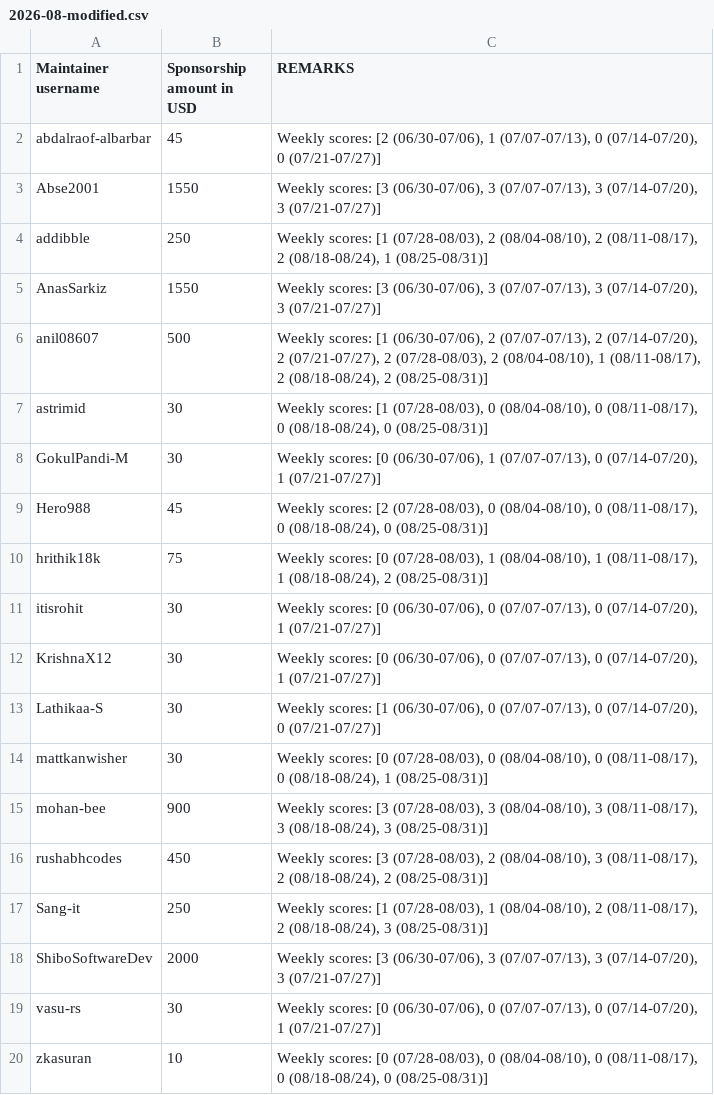
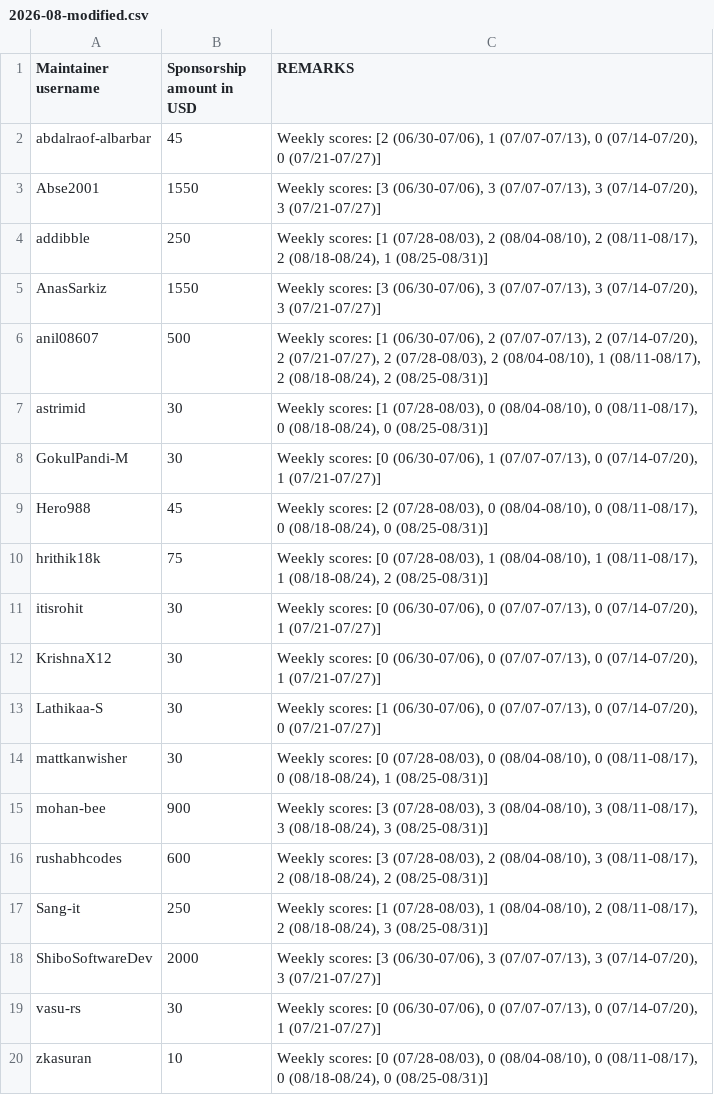
Before and after one commit to tscircuit/contribution-tracker, a CSV file: sponsorships/2026-08-modified.csv, drawn as a sheet.

Commit message:
up

```diff
--- a/sponsorships/2026-08-modified.csv
+++ b/sponsorships/2026-08-modified.csv
@@ -15,3 +15,3 @@ mattkanwisher,30,"Weekly scores: [0 (07/28-08/03), 0 (08/04-08/10), 0 (08/11-08/
 mohan-bee,900,"Weekly scores: [3 (07/28-08/03), 3 (08/04-08/10), 3 (08/11-08/17), 3 (08/18-08/24), 3 (08/25-08/31)]"
-rushabhcodes,450,"Weekly scores: [3 (07/28-08/03), 2 (08/04-08/10), 3 (08/11-08/17), 2 (08/18-08/24), 2 (08/25-08/31)]"
+rushabhcodes,600,"Weekly scores: [3 (07/28-08/03), 2 (08/04-08/10), 3 (08/11-08/17), 2 (08/18-08/24), 2 (08/25-08/31)]"
 Sang-it,250,"Weekly scores: [1 (07/28-08/03), 1 (08/04-08/10), 2 (08/11-08/17), 2 (08/18-08/24), 3 (08/25-08/31)]"
```
